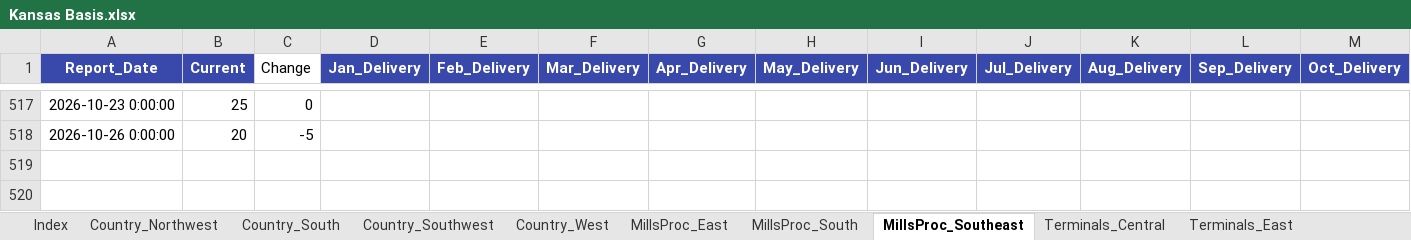
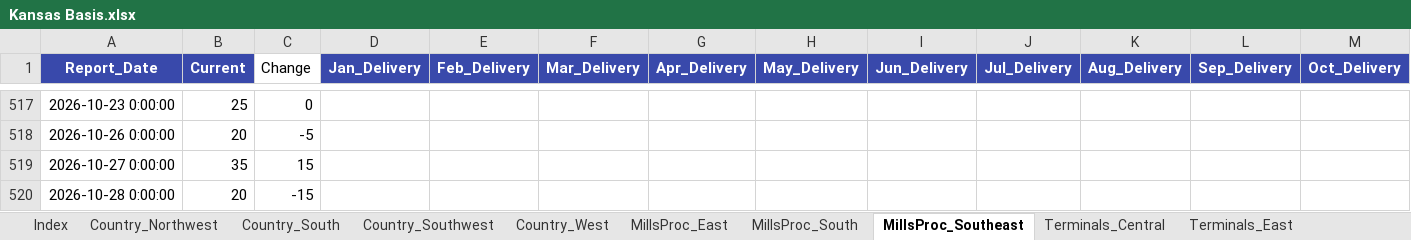
Before and after one commit to 0030carina-gif/us-corn-soy-basis, an Excel workbook: 玉米大豆历史数据/大豆基差/Kansas Basis.xlsx, sheet MillsProc_Southeast, drawn as a sheet; only a part is shown, gaps mark what is left out; values as stored, in another font and other column widths than the file's, no borders; rows hold the shown columns only; the diff names each change by its address in the sheet, - before the commit and + after, or states it on an @@ line.

```diff
--- a/玉米大豆历史数据/大豆基差/Kansas Basis.xlsx (sheet MillsProc_Southeast)
+++ b/玉米大豆历史数据/大豆基差/Kansas Basis.xlsx (sheet MillsProc_Southeast)
+row 519: 2026-10-27 0:00:00 | 35 | 15
+row 520: 2026-10-28 0:00:00 | 20 | -15
```
Also changed, not shown: sheet Country_West, sheet Terminals_Southeast, sheet Terminals_North, sheet Terminals_East, sheet Terminals_Northeast, sheet MillsProc_South, 6 more sheets, 玉米大豆历史数据/大豆基差/Illinois Basis.xlsx, 玉米大豆历史数据/大豆基差/Missouri Basis.xlsx, 37 other files.
